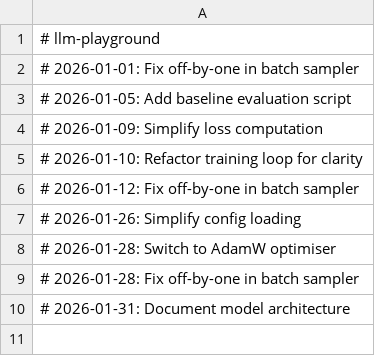
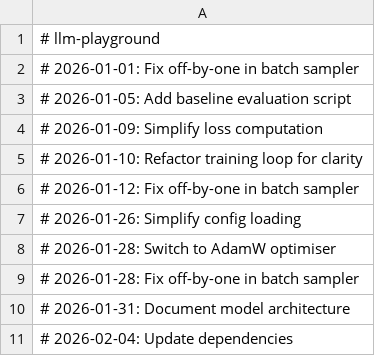
Before and after one commit to igormadson05031996-cloud/llm-playground, a CSV file: results.csv, drawn as a sheet; the diff names each change by its address in the sheet, - before the commit and + after, or states it on an @@ line.

```diff
--- a/results.csv
+++ b/results.csv
+row 11: # 2026-02-04: Update dependencies
```
